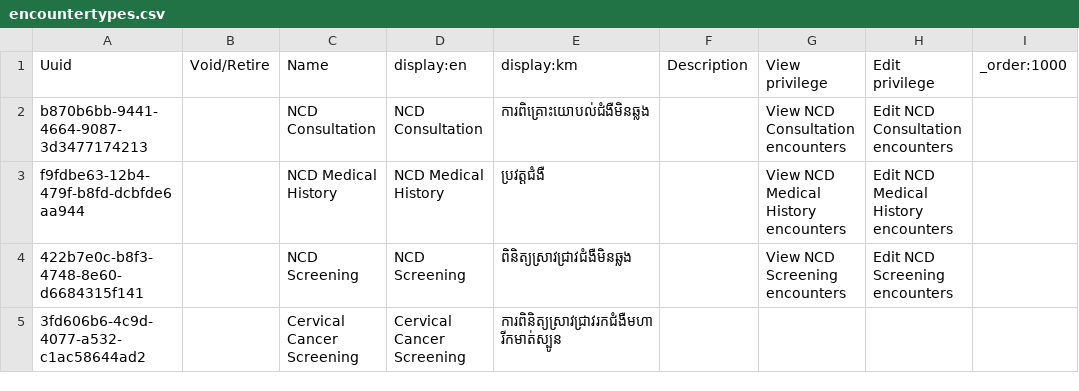
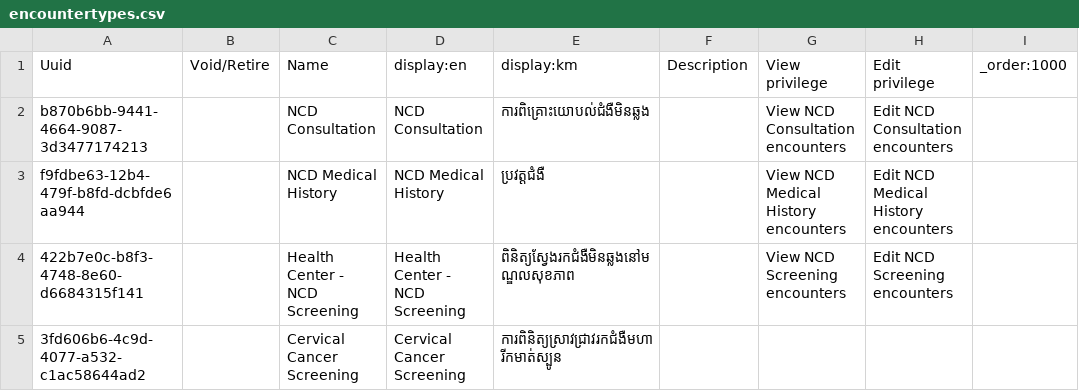
Before and after one commit to mekomsolutions/ozone-distro-cambodia, a CSV file: configs/openmrs_config/encountertypes/encountertypes.csv, drawn as a sheet.

```diff
--- a/configs/openmrs_config/encountertypes/encountertypes.csv
+++ b/configs/openmrs_config/encountertypes/encountertypes.csv
@@ -3,3 +3,3 @@ b870b6bb-9441-4664-9087-3d3477174213,,NCD Consultation,NCD Consultation,កា
 f9fdbe63-12b4-479f-b8fd-dcbfde6aa944,,NCD Medical History,NCD Medical History,ប្រវត្តជំងឺ,,View NCD Medical History encounters,Edit NCD Medical History encounters,,
-422b7e0c-b8f3-4748-8e60-d6684315f141,,NCD Screening,NCD Screening,ពិនិត្យស្រាវជ្រាវជំងឺមិនឆ្លង,,View NCD Screening encounters,Edit NCD Screening encounters,,
+422b7e0c-b8f3-4748-8e60-d6684315f141,,Health Center - NCD Screening,Health Center - NCD Screening,ពិនិត្យស្វែងរកជំងឺមិនឆ្លងនៅមណ្ឌលសុខភាព,,View NCD Screening encounters,Edit NCD Screening encounters,,
 3fd606b6-4c9d-4077-a532-c1ac58644ad2,,Cervical Cancer Screening,Cervical Cancer Screening,ការពិនិត្យស្រាវជ្រាវរកជំងឺមហារីកមាត់ស្បូន,,,,,
```
Also changed, not shown: 4 other files.
